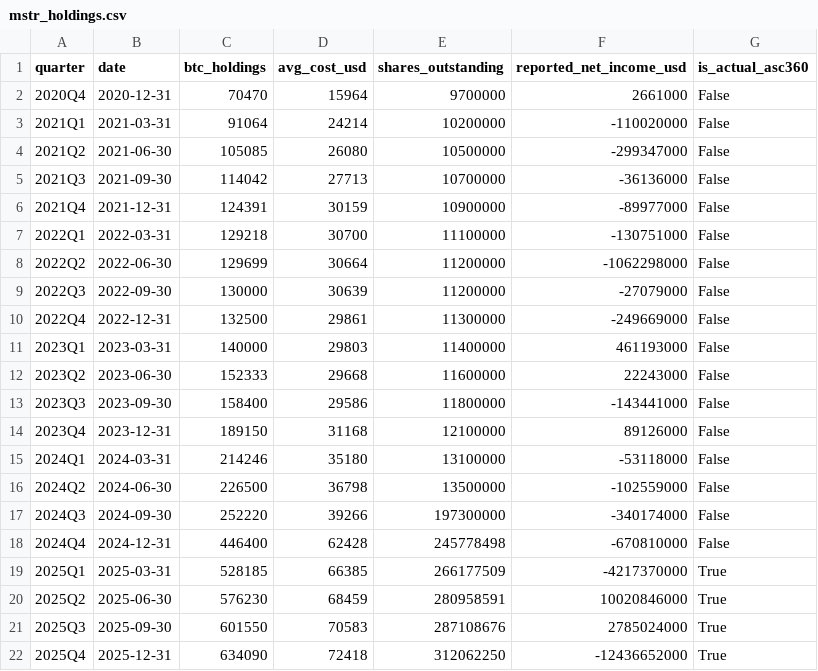
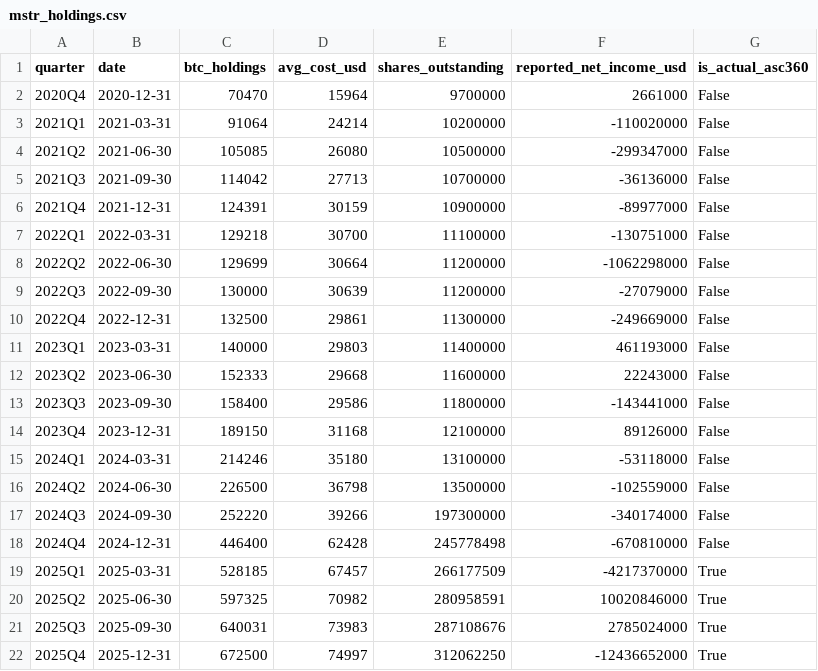
Before and after one commit to jingwanha/financial-accounting, a CSV file: data/mstr_holdings.csv, drawn as a sheet.

```diff
--- a/data/mstr_holdings.csv
+++ b/data/mstr_holdings.csv
@@ -18,5 +18,5 @@ quarter,date,btc_holdings,avg_cost_usd,shares_outstanding,reported_net_income_us
 2024Q4,2024-12-31,446400,62428,245778498,-670810000,False
-2025Q1,2025-03-31,528185,66385,266177509,-4217370000,True
-2025Q2,2025-06-30,576230,68459,280958591,10020846000,True
-2025Q3,2025-09-30,601550,70583,287108676,2785024000,True
-2025Q4,2025-12-31,634090,72418,312062250,-12436652000,True
+2025Q1,2025-03-31,528185,67457,266177509,-4217370000,True
+2025Q2,2025-06-30,597325,70982,280958591,10020846000,True
+2025Q3,2025-09-30,640031,73983,287108676,2785024000,True
+2025Q4,2025-12-31,672500,74997,312062250,-12436652000,True
```
Also changed, not shown: data/mara_holdings.csv, data/tsla_holdings.csv, 10 other files.
